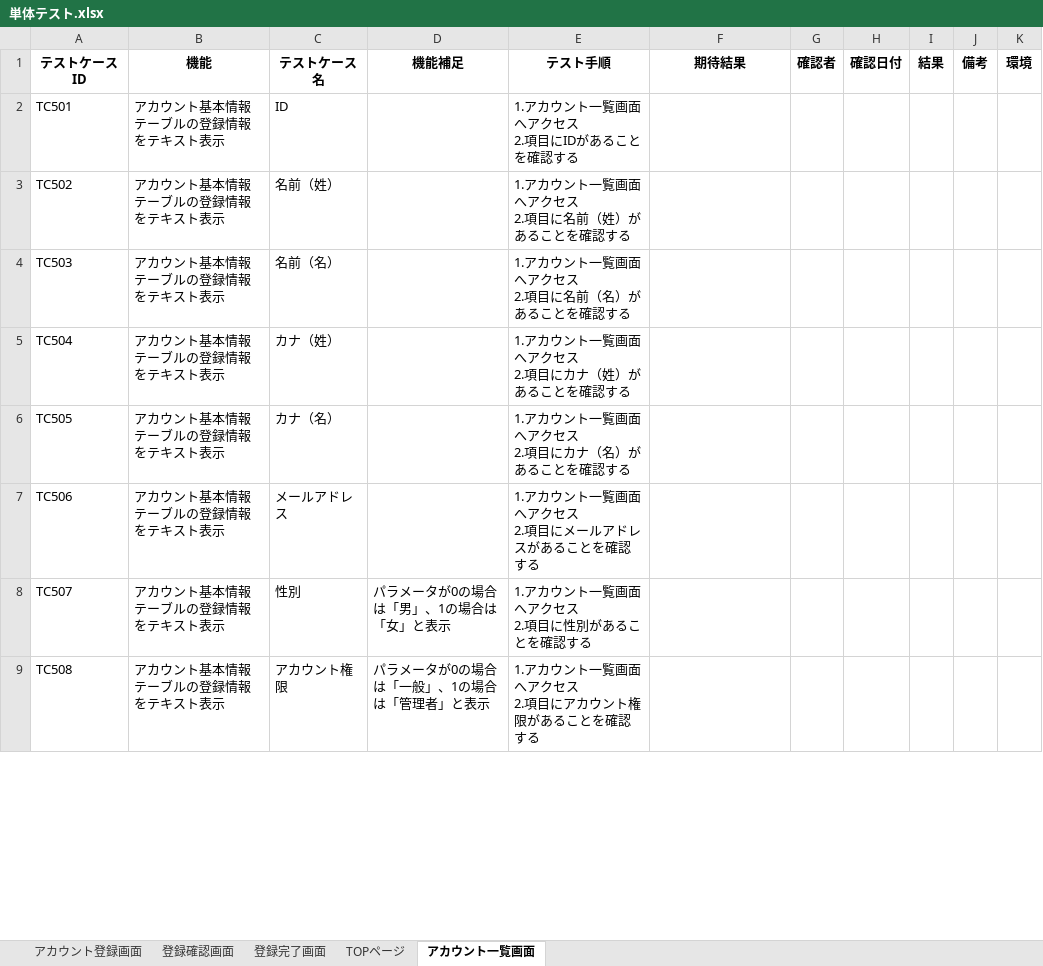
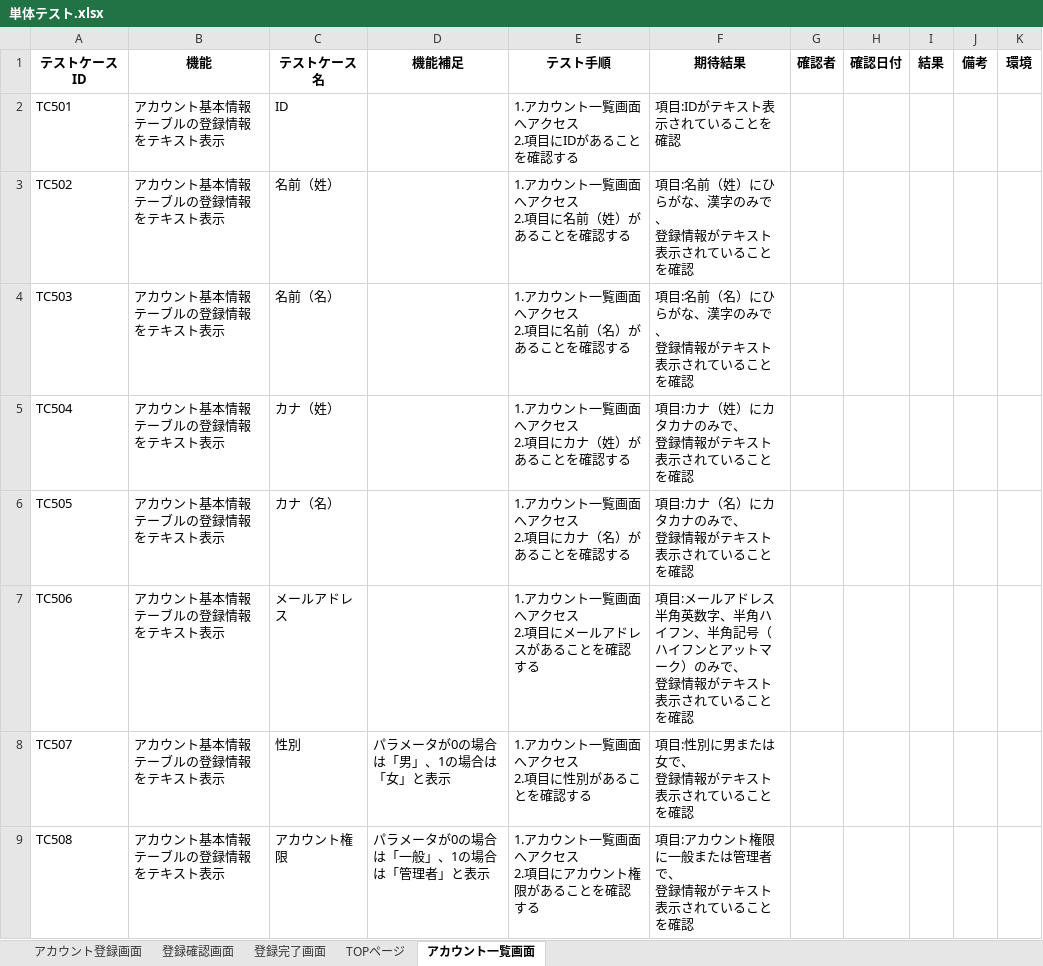
Before and after one commit to yuta02gg/account1, an Excel workbook: 単体テスト.xlsx, sheet アカウント一覧画面, drawn as a sheet; only a part is shown; values as stored, in another font and other column widths than the file's, no borders; ↵ is a line break in a cell; the diff covers the shown part only; the diff names each change by its address in the sheet, - before the commit and + after, or states it on an @@ line.

```diff
--- a/単体テスト.xlsx (sheet アカウント一覧画面)
+++ b/単体テスト.xlsx (sheet アカウント一覧画面)
-F2 (期待結果): (empty)
+F2 (期待結果): 項目:IDがテキスト表示されていることを確認
-F3 (期待結果): (empty)
+F3 (期待結果): 項目:名前（姓）にひらがな、漢字のみで、 ↵ 登録情報がテキスト表示されていることを確認
-F4 (期待結果): (empty)
+F4 (期待結果): 項目:名前（名）にひらがな、漢字のみで、 ↵ 登録情報がテキスト表示されていることを確認
-F5 (期待結果): (empty)
+F5 (期待結果): 項目:カナ（姓）にカタカナのみで、 ↵ 登録情報がテキスト表示されていることを確認
-F6 (期待結果): (empty)
+F6 (期待結果): 項目:カナ（名）にカタカナのみで、 ↵ 登録情報がテキスト表示されていることを確認
-F7 (期待結果): (empty)
+F7 (期待結果): 項目:メールアドレス半角英数字、半角ハイフン、半角記号（ハイフンとアットマーク）のみで、 ↵ 登録情報がテキスト表示されていることを確認
-F8 (期待結果): (empty)
+F8 (期待結果): 項目:性別に男または女で、 ↵ 登録情報がテキスト表示されていることを確認
-F9 (期待結果): (empty)
+F9 (期待結果): 項目:アカウント権限に一般または管理者で、 ↵ 登録情報がテキスト表示されていることを確認
```
Also changed, not shown: 2 added rows and 6 edited cells elsewhere in this sheet, sheet TOPページ, 結合テスト.xlsx.
